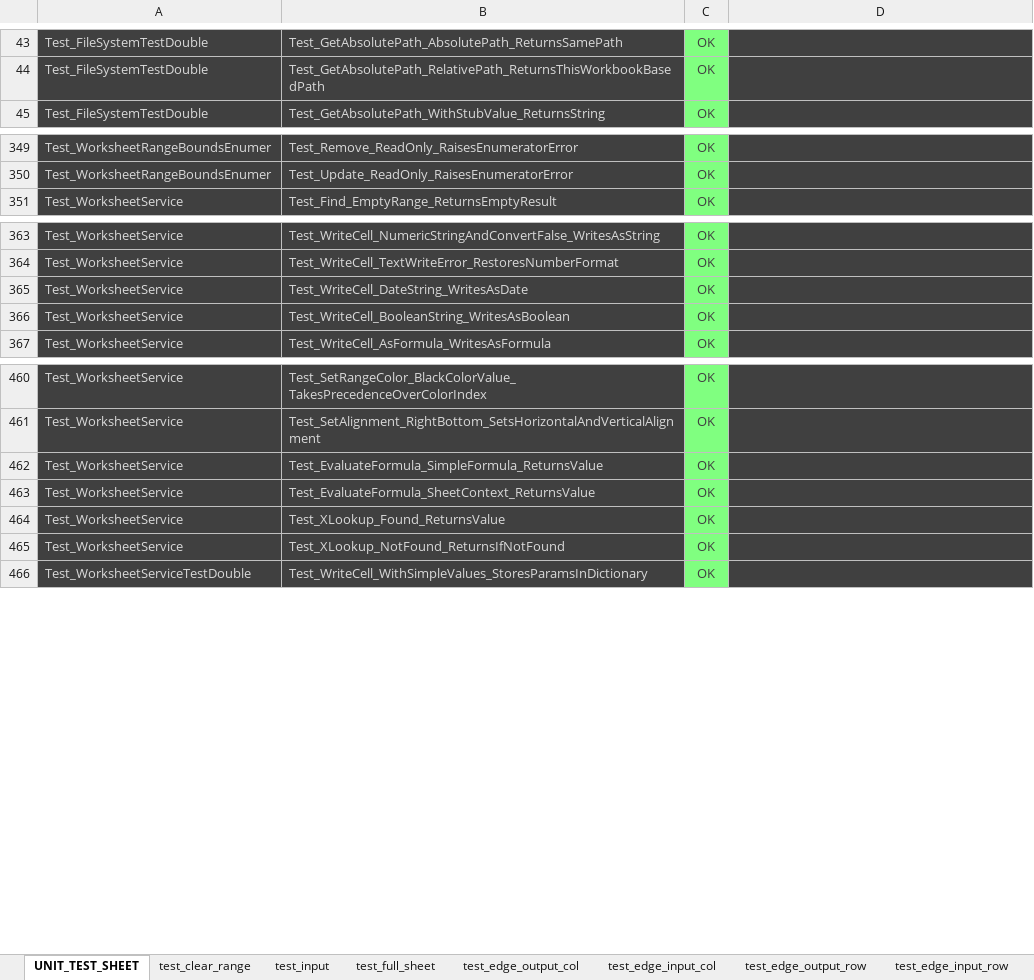
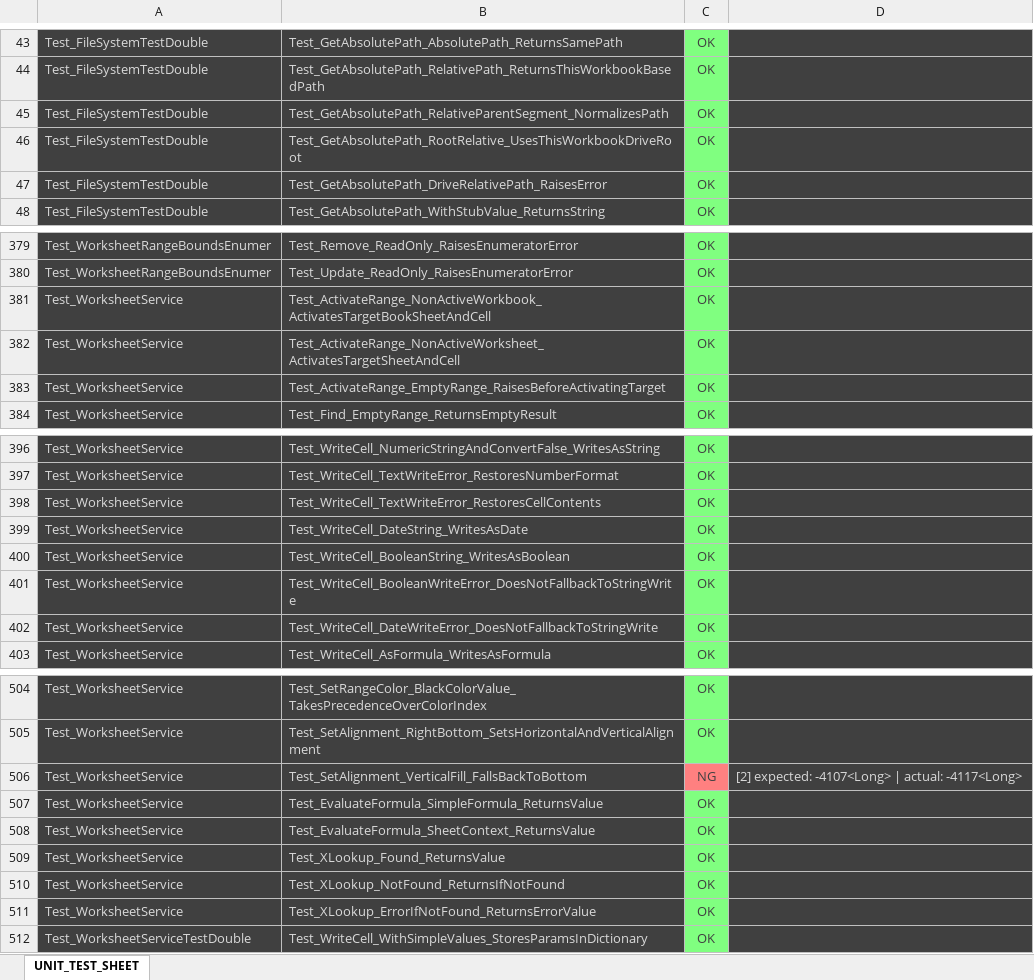
Before and after one commit to tkmr-akhs/xls-common-devtools, an Excel workbook: CommonModules/CommonModules.xlsm, sheet UNIT_TEST_SHEET, drawn as a sheet; only a part is shown, gaps mark what is left out; values as stored, in another font and other column widths than the file's, no borders; charts and pictures not drawn; the diff covers the shown part only; the diff names each change by its address in the sheet, - before the commit and + after, or states it on an @@ line.

```diff
--- a/CommonModules/CommonModules.xlsm (sheet UNIT_TEST_SHEET)
+++ b/CommonModules/CommonModules.xlsm (sheet UNIT_TEST_SHEET)
-sheet tab: test_clear_range
-sheet tab: test_input
-sheet tab: test_full_sheet
-sheet tab: test_edge_output_col
-sheet tab: test_edge_input_col
-sheet tab: test_edge_output_row
-sheet tab: test_edge_input_row
+row 45: Test_FileSystemTestDouble | Test_GetAbsolutePath_RelativeParentSegment_NormalizesPath | OK
+row 46: Test_FileSystemTestDouble | Test_GetAbsolutePath_RootRelative_UsesThisWorkbookDriveRoot | OK
+row 47: Test_FileSystemTestDouble | Test_GetAbsolutePath_DriveRelativePath_RaisesError | OK
+row 381: Test_WorksheetService | Test_ActivateRange_NonActiveWorkbook_ActivatesTargetBookSheetAndCell | OK
+row 382: Test_WorksheetService | Test_ActivateRange_NonActiveWorksheet_ActivatesTargetSheetAndCell | OK
+row 383: Test_WorksheetService | Test_ActivateRange_EmptyRange_RaisesBeforeActivatingTarget | OK
+row 398: Test_WorksheetService | Test_WriteCell_TextWriteError_RestoresCellContents | OK
+row 401: Test_WorksheetService | Test_WriteCell_BooleanWriteError_DoesNotFallbackToStringWrite | OK
+row 402: Test_WorksheetService | Test_WriteCell_DateWriteError_DoesNotFallbackToStringWrite | OK
+row 506: Test_WorksheetService | Test_SetAlignment_VerticalFill_FallsBackToBottom | NG | [2] expected: -4107<Long> | actual: -4117<Long>
+row 511: Test_WorksheetService | Test_XLookup_ErrorIfNotFound_ReturnsErrorValue | OK
```
Also changed, not shown: 35 added rows and 2 edited cells elsewhere in this sheet, other sheet tabs, charts or pictures, 10 other files.
